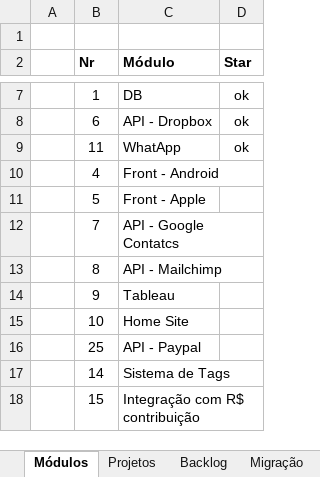
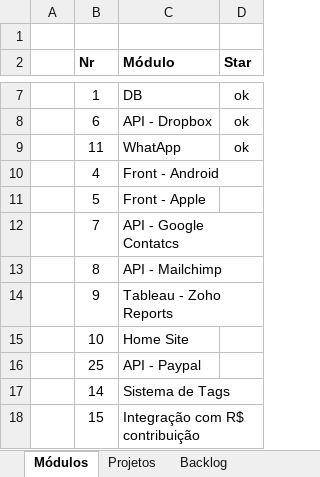
Before and after one commit to adrianocarv/attendance, an Excel workbook: docs/attendance.xlsx, sheet Módulos, drawn as a sheet; only a part is shown, gaps mark what is left out; values as stored, in another font and other column widths than the file's, no borders; conditional formats not drawn; the diff names each change by its address in the sheet, - before the commit and + after, or states it on an @@ line.

```diff
--- a/docs/attendance.xlsx (sheet Módulos)
+++ b/docs/attendance.xlsx (sheet Módulos)
-C14 (Módulo): Tableau
+C14 (Módulo): Tableau - Zoho Reports
```
Also changed, not shown: sheet Projetos, sheet Backlog, other sheet tabs, formulas that keep their value, 29 other files.
